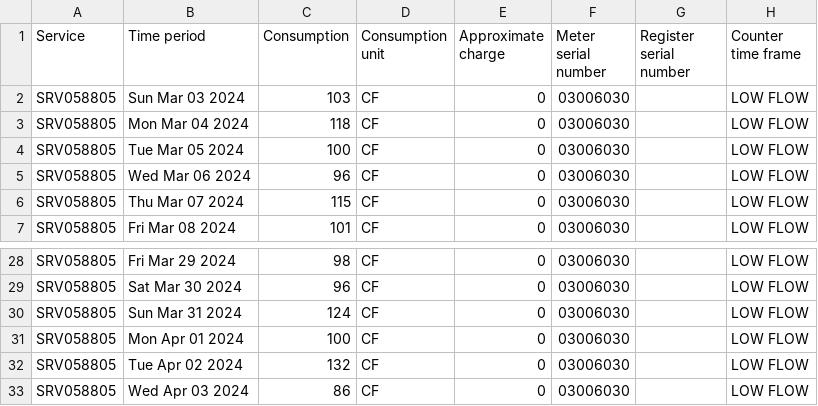
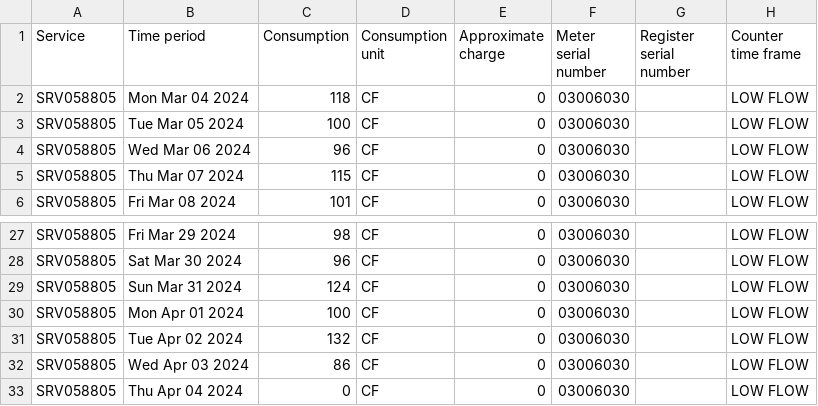
Before and after one commit to waterusage/datagopm, a CSV file: 73_cha.csv, drawn as a sheet; only a part is shown, gaps mark what is left out; removed rows and columns are numbered as before the commit, all else as after; the diff names each change by its address in the sheet, - before the commit and + after, or states it on an @@ line.

```diff
--- a/73_cha.csv
+++ b/73_cha.csv
-row 2: SRV058805 | Sun Mar 03 2024 | 103 | CF | 0 | 03006030 |  | LOW FLOW
+row 33: SRV058805 | Thu Apr 04 2024 | 0 | CF | 0 | 03006030 |  | LOW FLOW
```
Also changed, not shown: 11_f.csv, 12_e.csv, 17 other files.
